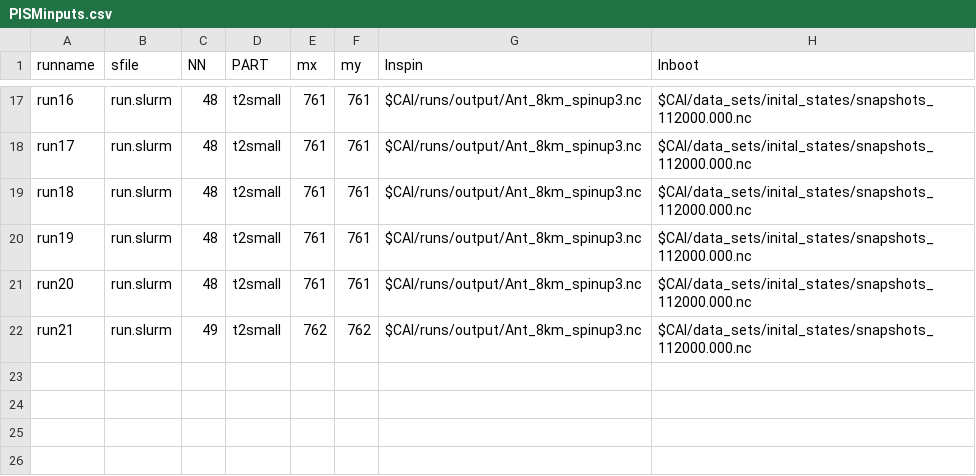
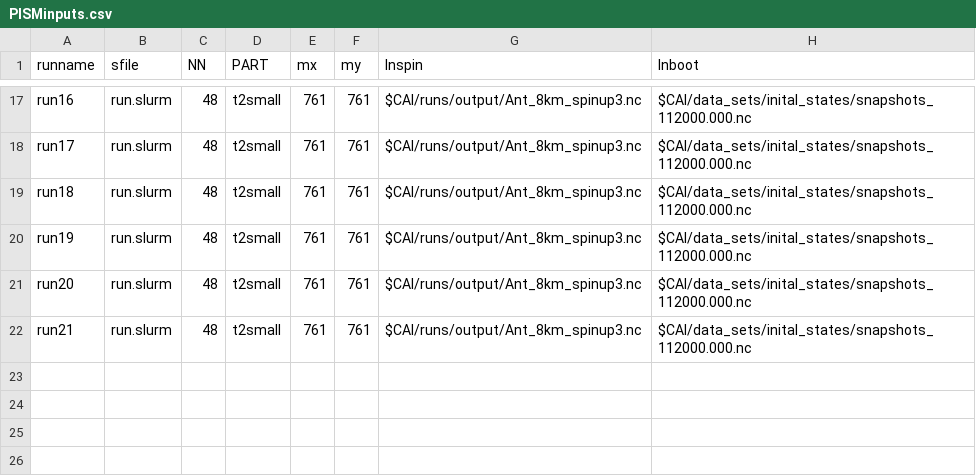
Before and after one commit to ac-johnson/APModel, a CSV file: config/PISMinputs.csv, drawn as a sheet; only a part is shown, gaps mark what is left out; the diff names each change by its address in the sheet, - before the commit and + after, or states it on an @@ line.

```diff
--- a/config/PISMinputs.csv
+++ b/config/PISMinputs.csv
-C22 (NN): 49
+C22 (NN): 48
-E22 (mx): 762
+E22 (mx): 761
-F22 (my): 762
+F22 (my): 761
```
